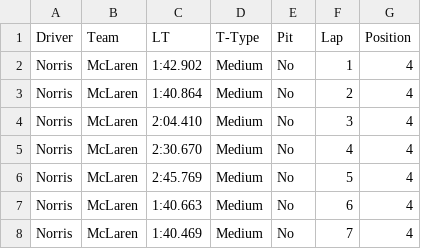
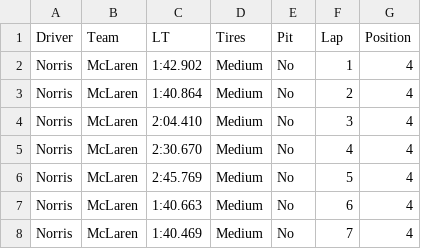
Before and after one commit to Dyl-cmyk/datascience, a CSV file: Unit 6 Project Data - Sheet1 (1).csv, drawn as a sheet; only a part is shown.

Commit message:
Update Unit 6 Project Data - Sheet1 (1).csv

```diff
--- a/Unit 6 Project Data - Sheet1 (1).csv
+++ b/Unit 6 Project Data - Sheet1 (1).csv
@@ -1,2 +1,2 @@
-Driver,Team,LT,T-Type,Pit,Lap,Position
+Driver,Team,LT,Tires,Pit,Lap,Position
 Norris,McLaren,1:42.902,Medium,No,1,4
```
